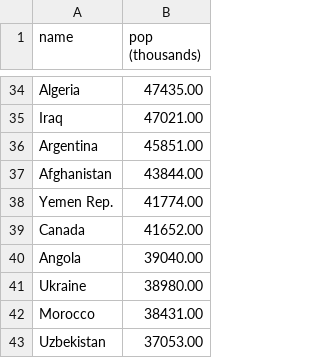
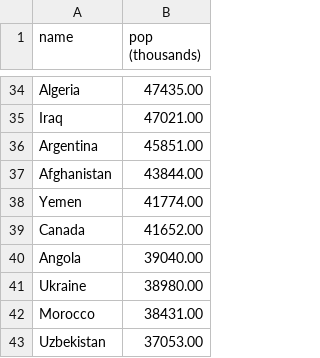
Before and after one commit to jerrengrimes/solar, a CSV file: population.csv, drawn as a sheet; only a part is shown, gaps mark what is left out.

Commit message:
Update population.csv

```diff
--- a/population.csv
+++ b/population.csv
@@ -37,3 +37,3 @@ Argentina,45851.00
 Afghanistan,43844.00
-Yemen Rep.,41774.00
+Yemen,41774.00
 Canada,41652.00
```
